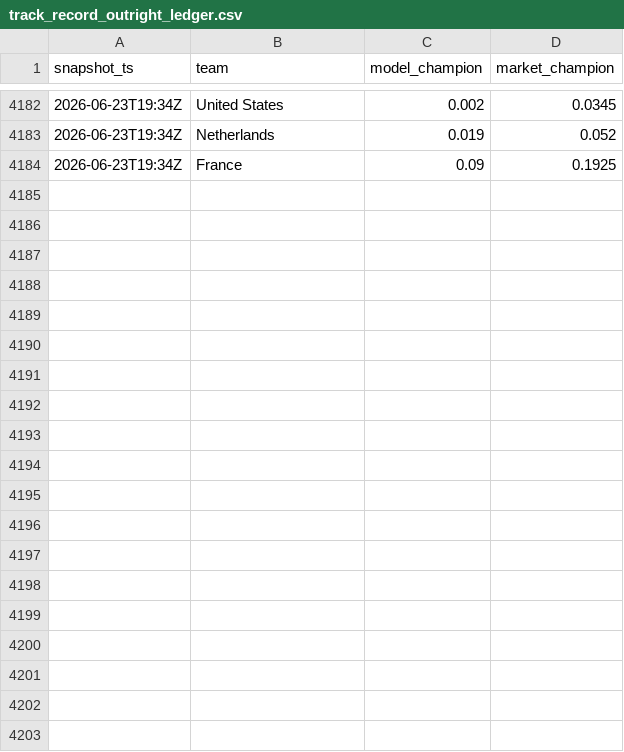
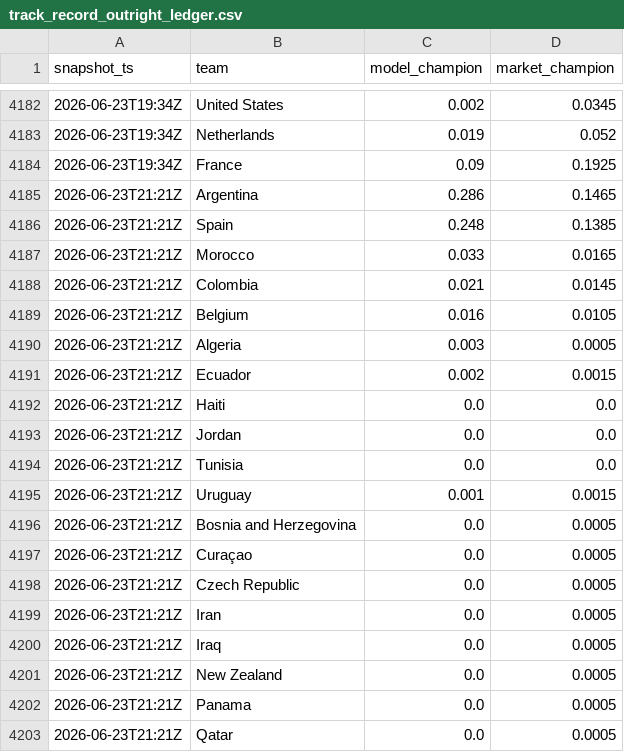
Before and after one commit to matteodethomasis-svg/wc2026-model, a CSV file: reports/track_record_outright_ledger.csv, drawn as a sheet; only a part is shown, gaps mark what is left out; the diff covers the shown part only.

```diff
--- a/reports/track_record_outright_ledger.csv
+++ b/reports/track_record_outright_ledger.csv
@@ -4184 +4184,20 @@ snapshot_ts,team,model_champion,market_champion
 2026-06-23T19:34Z,France,0.09,0.1925
+2026-06-23T21:21Z,Argentina,0.286,0.1465
+2026-06-23T21:21Z,Spain,0.248,0.1385
+2026-06-23T21:21Z,Morocco,0.033,0.0165
+2026-06-23T21:21Z,Colombia,0.021,0.0145
+2026-06-23T21:21Z,Belgium,0.016,0.0105
+2026-06-23T21:21Z,Algeria,0.003,0.0005
+2026-06-23T21:21Z,Ecuador,0.002,0.0015
+2026-06-23T21:21Z,Haiti,0.0,0.0
+2026-06-23T21:21Z,Jordan,0.0,0.0
+2026-06-23T21:21Z,Tunisia,0.0,0.0
+2026-06-23T21:21Z,Uruguay,0.001,0.0015
+2026-06-23T21:21Z,Bosnia and Herzegovina,0.0,0.0005
+2026-06-23T21:21Z,Curaçao,0.0,0.0005
+2026-06-23T21:21Z,Czech Republic,0.0,0.0005
+2026-06-23T21:21Z,Iran,0.0,0.0005
+2026-06-23T21:21Z,Iraq,0.0,0.0005
+2026-06-23T21:21Z,New Zealand,0.0,0.0005
+2026-06-23T21:21Z,Panama,0.0,0.0005
+2026-06-23T21:21Z,Qatar,0.0,0.0005
```
Also changed, not shown: 28 added rows elsewhere in this file, data/interim/polymarket_world_cup_winner.csv, data/interim/wc2026_expected_lineups_espn.csv, 5 other files.
